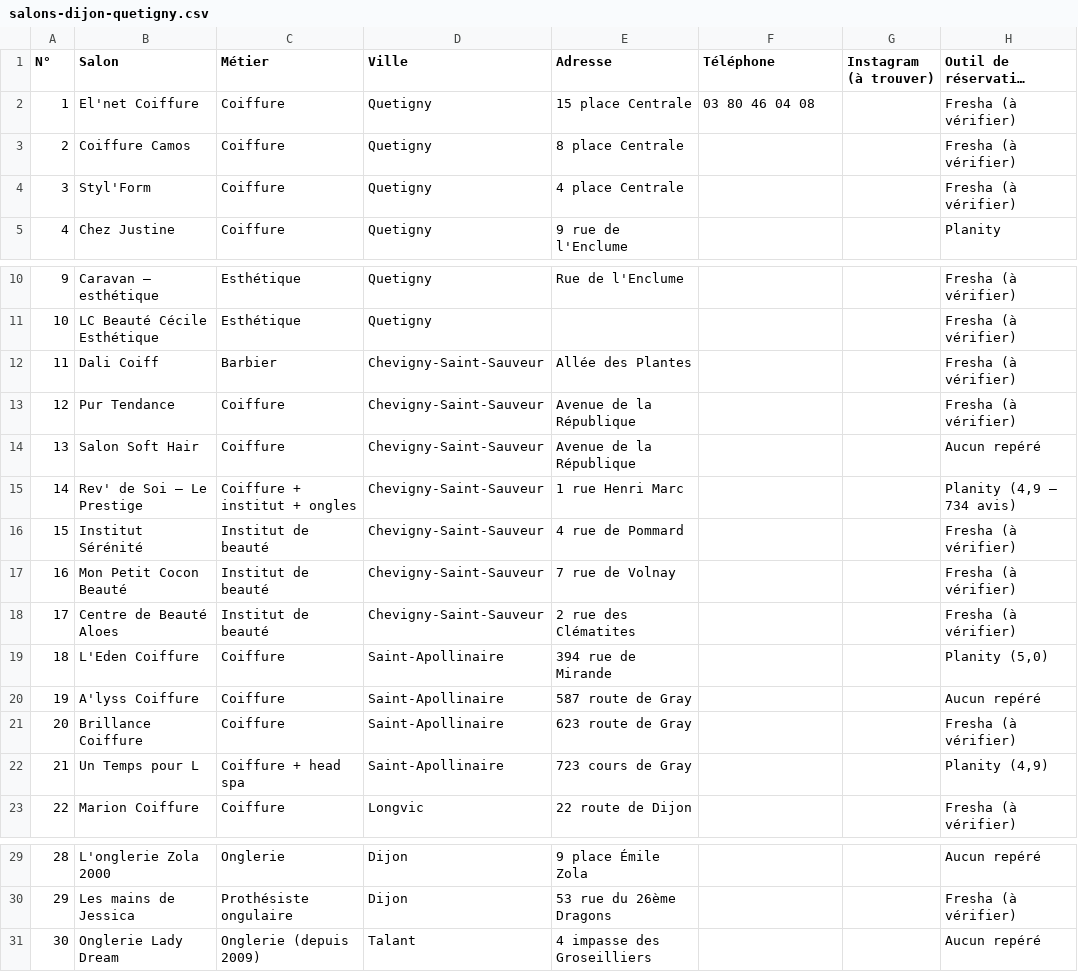
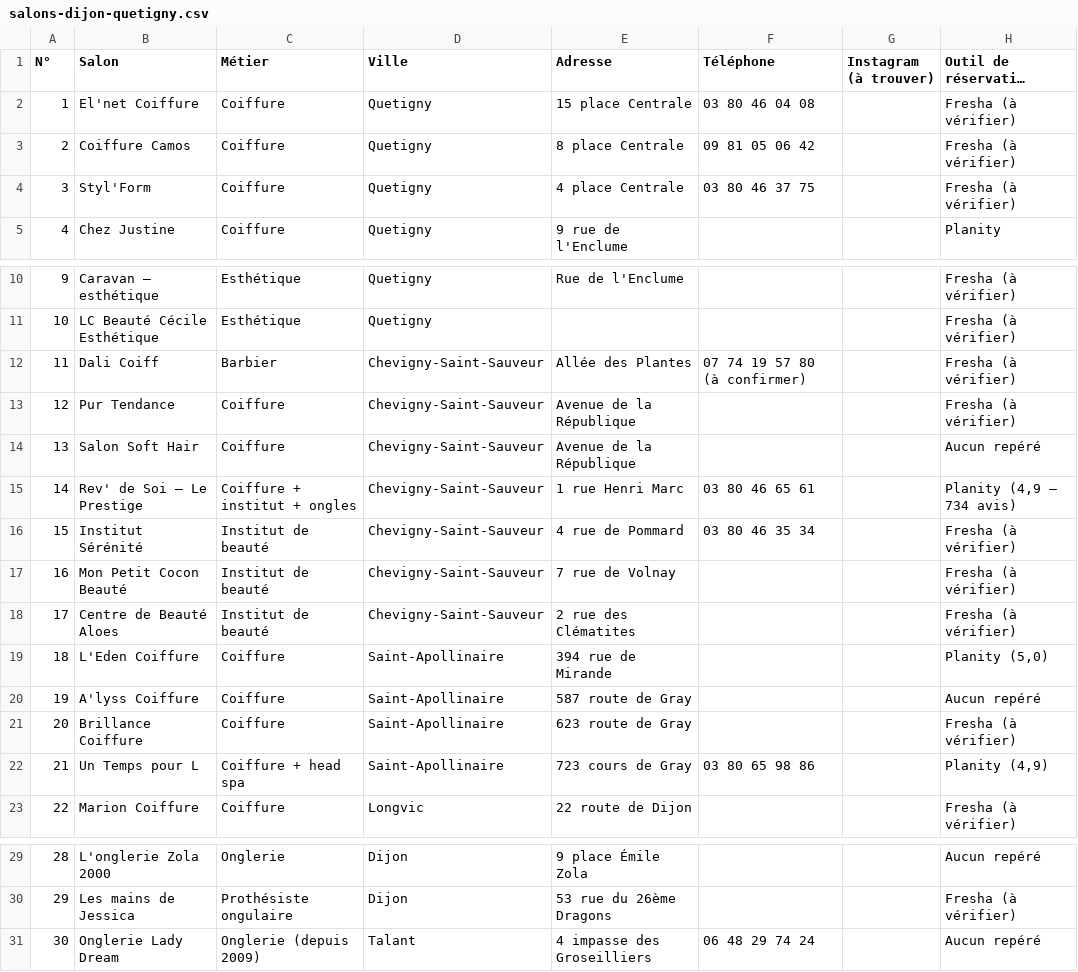
Before and after one commit to suzy40713-ai/Claud, a CSV file: marketing/prospection/salons-dijon-quetigny.csv, drawn as a sheet; only a part is shown, gaps mark what is left out; long unchanged cells end in …; the diff names each change by its address in the sheet, - before the commit and + after, or states it on an @@ line.

```diff
--- a/marketing/prospection/salons-dijon-quetigny.csv
+++ b/marketing/prospection/salons-dijon-quetigny.csv
-F3 (Téléphone): (empty)
+F3 (Téléphone): 09 81 05 06 42
-F4 (Téléphone): (empty)
+F4 (Téléphone): 03 80 46 37 75
-F12 (Téléphone): (empty)
+F12 (Téléphone): 07 74 19 57 80 (à confirmer)
-F15 (Téléphone): (empty)
+F15 (Téléphone): 03 80 46 65 61
-F16 (Téléphone): (empty)
+F16 (Téléphone): 03 80 46 35 34
-F22 (Téléphone): (empty)
+F22 (Téléphone): 03 80 65 98 86
-F31 (Téléphone): (empty)
+F31 (Téléphone): 06 48 29 74 24
```
Also changed, not shown: 1 other file.
